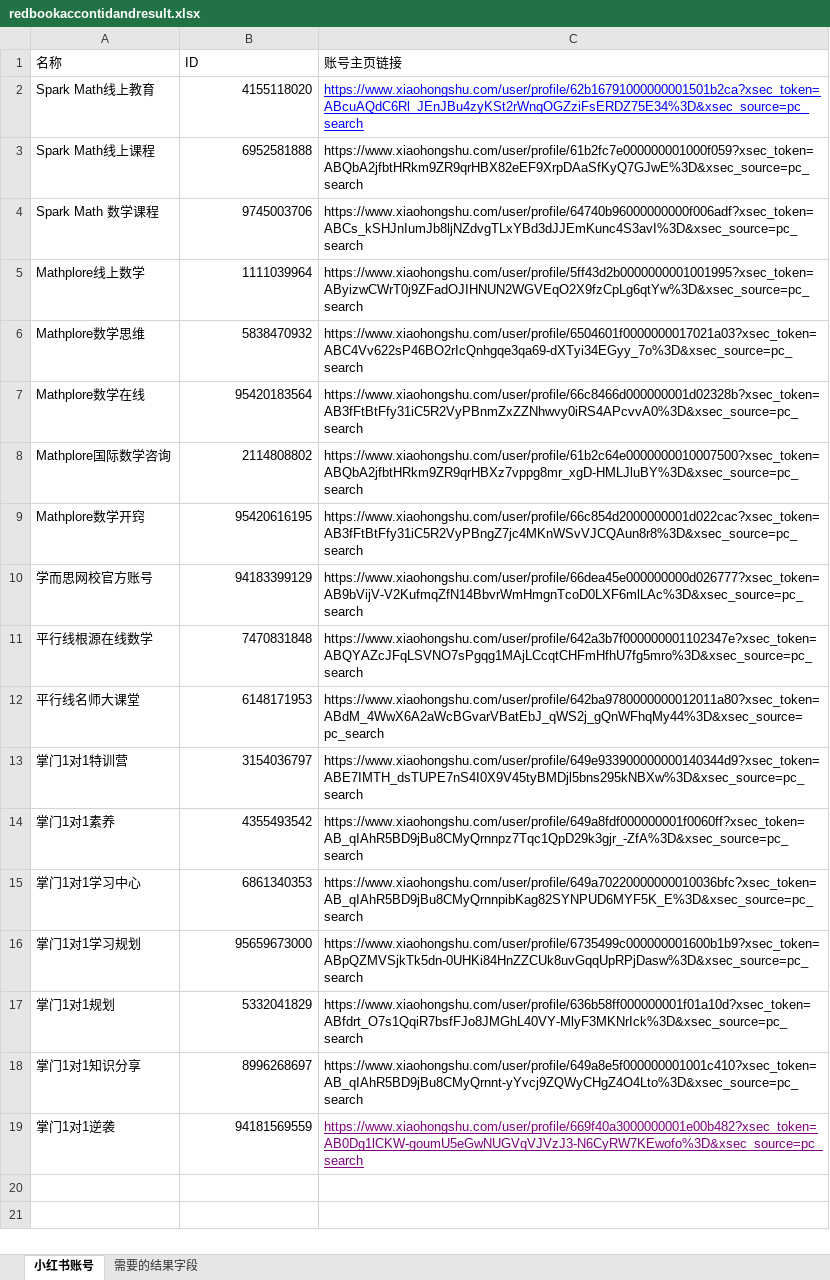
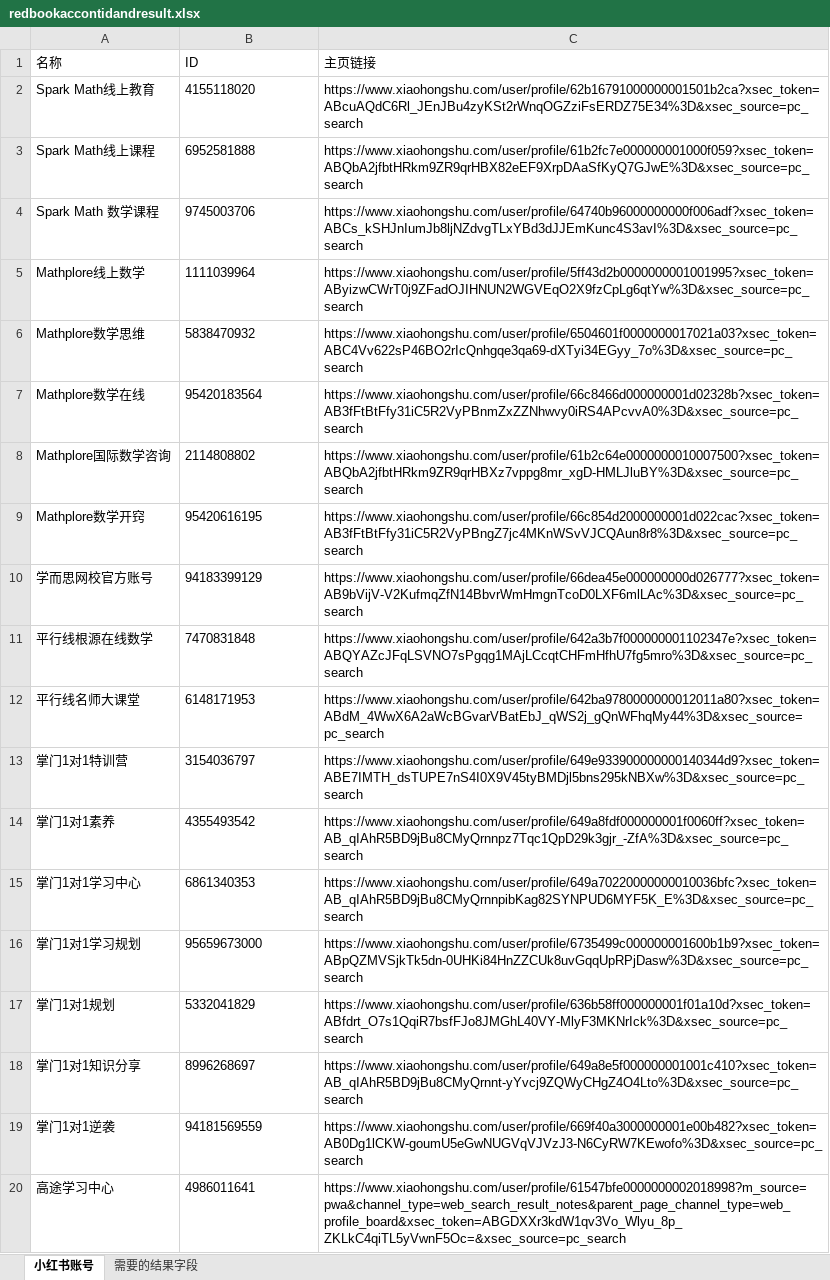
Before and after one commit to IXYTYXI/MediaCrawlerV3, an Excel workbook: redbookaccontidandresult.xlsx, sheet 小红书账号, drawn as a sheet; values as stored, in another font and other column widths than the file's, no borders; the diff names each change by its address in the sheet, - before the commit and + after, or states it on an @@ line.

```diff
--- a/redbookaccontidandresult.xlsx (sheet 小红书账号)
+++ b/redbookaccontidandresult.xlsx (sheet 小红书账号)
-C1: 账号主页链接
+C1: 主页链接
-B2:B19 alignment: right
+B2:B19 alignment: left
@@ C2 underline: on → off, text colour: #0000FF → black @@
@@ C19 underline: on → off, text colour: #800080 → black @@
+row 20: 高途学习中心 | 4986011641 | https://www.xiaohongshu.com/user/profile/61547bfe0000000002018998?m_source=pwa&channel_type=web_search_result_notes&parent_page_channel_type=web_profile_board&xsec_token=ABGDXXr3kdW1qv3Vo_Wlyu_8p_ZKLkC4qiTL5yVwnF5Oc=&xsec_source=pc_search
```
Also changed, not shown: charts or pictures, 28 other files.
